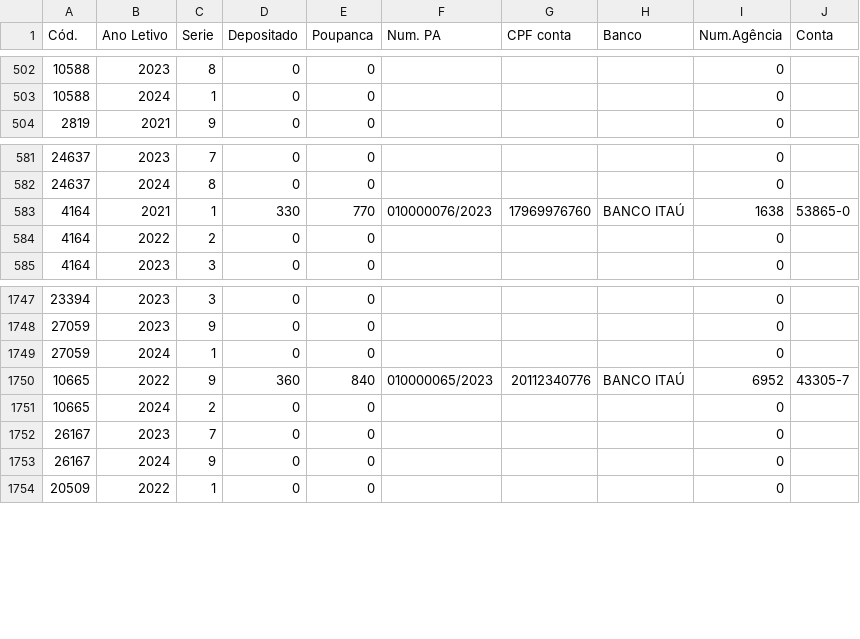
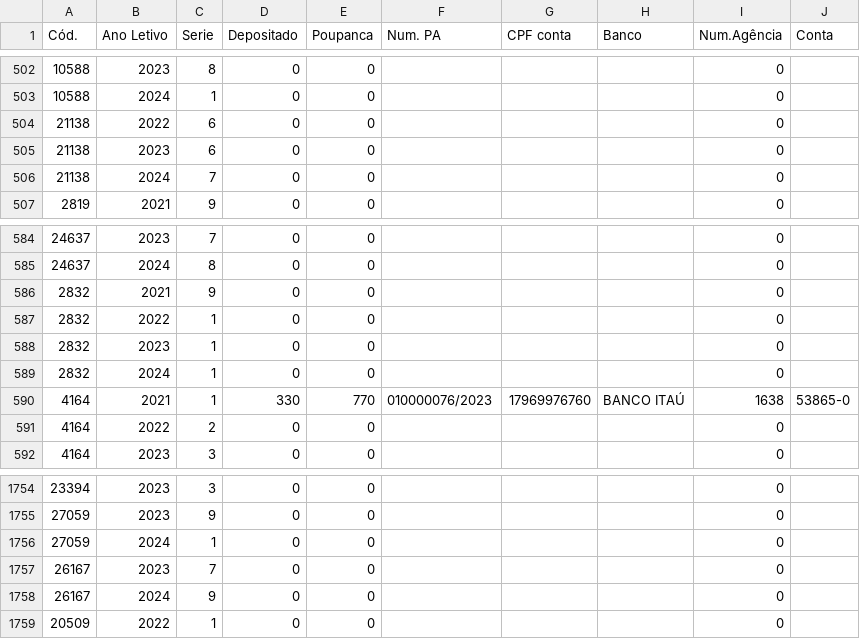
Before and after one commit to DesenvCaeta/DesenvCaeta, a CSV file: DF_BENEFICIOSI.csv, drawn as a sheet; only a part is shown, gaps mark what is left out.

```diff
--- a/DF_BENEFICIOSI.csv
+++ b/DF_BENEFICIOSI.csv
@@ -503,2 +503,5 @@ Cód.,Ano Letivo,Serie,Depositado,Poupanca,Num. PA,CPF conta,Banco,Num.Agência,
 10588,2024,1,0,0,,,,0,
+21138,2022,6,0,0,,,,0,
+21138,2023,6,0,0,,,,0,
+21138,2024,7,0,0,,,,0,
 2819,2021,9,0,0,,,,0,
@@ -582,2 +585,6 @@ Cód.,Ano Letivo,Serie,Depositado,Poupanca,Num. PA,CPF conta,Banco,Num.Agência,
 24637,2024,8,0,0,,,,0,
+2832,2021,9,0,0,,,,0,
+2832,2022,1,0,0,,,,0,
+2832,2023,1,0,0,,,,0,
+2832,2024,1,0,0,,,,0,
 4164,2021,1,330,770,010000076/2023,17969976760,BANCO ITAÚ,1638,53865-0
@@ -1749,4 +1756,2 @@ Cód.,Ano Letivo,Serie,Depositado,Poupanca,Num. PA,CPF conta,Banco,Num.Agência,
 27059,2024,1,0,0,,,,0,
-10665,2022,9,360,840,010000065/2023,20112340776,BANCO ITAÚ,6952,43305-7
-10665,2024,2,0,0,,,,0,
 26167,2023,7,0,0,,,,0,
```
Also changed, not shown: DF_ALUNOS.csv, DF_ALUNOSI.csv, 10 other files.
